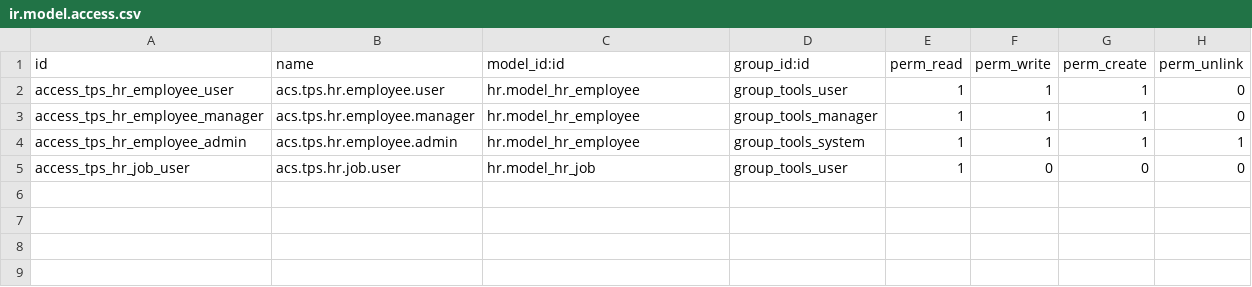
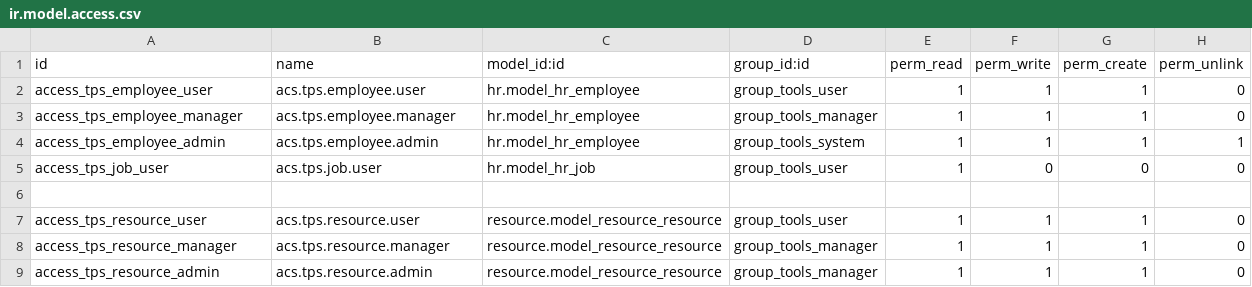
Before and after one commit to colinak/Turbopre, a CSV file: tbps_toolroom/security/tps_employee/ir.model.access.csv, drawn as a sheet.

Commit message:
[UPD] Modelos y Vistas de Empleados en ToolRomm

```diff
--- a/tbps_toolroom/security/tps_employee/ir.model.access.csv
+++ b/tbps_toolroom/security/tps_employee/ir.model.access.csv
@@ -1,5 +1,9 @@
 id,name,model_id:id,group_id:id,perm_read,perm_write,perm_create,perm_unlink
-access_tps_hr_employee_user,acs.tps.hr.employee.user,hr.model_hr_employee,group_tools_user,1,1,1,0
-access_tps_hr_employee_manager,acs.tps.hr.employee.manager,hr.model_hr_employee,group_tools_manager,1,1,1,0
-access_tps_hr_employee_admin,acs.tps.hr.employee.admin,hr.model_hr_employee,group_tools_system,1,1,1,1
-access_tps_hr_job_user,acs.tps.hr.job.user,hr.model_hr_job,group_tools_user,1,0,0,0
+access_tps_employee_user,acs.tps.employee.user,hr.model_hr_employee,group_tools_user,1,1,1,0
+access_tps_employee_manager,acs.tps.employee.manager,hr.model_hr_employee,group_tools_manager,1,1,1,0
+access_tps_employee_admin,acs.tps.employee.admin,hr.model_hr_employee,group_tools_system,1,1,1,1
+access_tps_job_user,acs.tps.job.user,hr.model_hr_job,group_tools_user,1,0,0,0
+
+access_tps_resource_user,acs.tps.resource.user,resource.model_resource_resource,group_tools_user,1,1,1,0
+access_tps_resource_manager,acs.tps.resource.manager,resource.model_resource_resource,group_tools_manager,1,1,1,0
+access_tps_resource_admin,acs.tps.resource.admin,resource.model_resource_resource,group_tools_manager,1,1,1,0
```
Also changed, not shown: tbps_quality_equipment/security/quality_employee/ir.model.access.csv, 10 other files.
